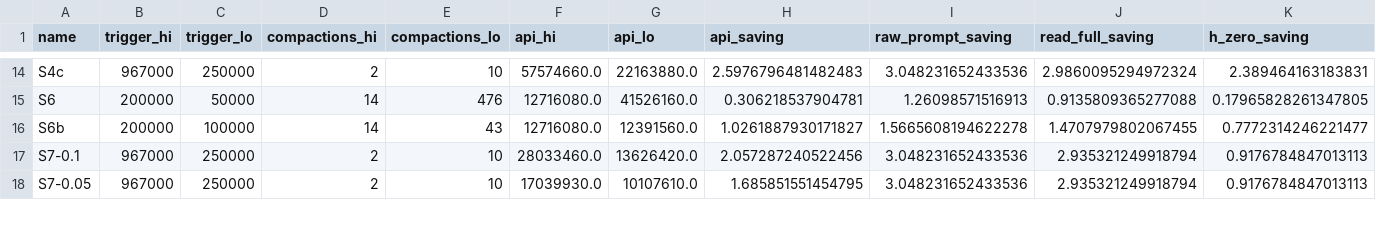
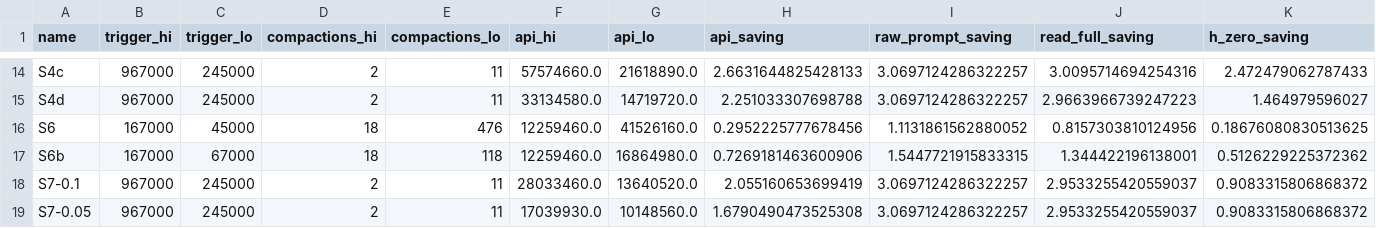
Before and after one commit to inenhesa/claude-code-usage-analysis, a CSV file: outputs/grid.csv, drawn as a sheet; only a part is shown, gaps mark what is left out; addresses are those after the commit; the diff covers the shown part only; the diff names each change by its address in the sheet, - before the commit and + after, or states it on an @@ line.

```diff
--- a/outputs/grid.csv
+++ b/outputs/grid.csv
-C14 (trigger_lo): 250000
+C14 (trigger_lo): 245000
-E14 (compactions_lo): 10
+E14 (compactions_lo): 11
-G14 (api_lo): 22163880.0
+G14 (api_lo): 21618890.0
-H14 (api_saving): 2.5976796481482483
+H14 (api_saving): 2.6631644825428133
-I14 (raw_prompt_saving): 3.048231652433536
+I14 (raw_prompt_saving): 3.0697124286322257
-J14 (read_full_saving): 2.9860095294972324
+J14 (read_full_saving): 3.0095714694254316
-K14 (h_zero_saving): 2.389464163183831
+K14 (h_zero_saving): 2.472479062787433
+row 15: S4d | 967000 | 245000 | 2 | 11 | 33134580.0 | 14719720.0 | 2.251033307698788 | 3.0697124286322257 | 2.9663966739247223 | 1.464979596027
-B16:B17 (trigger_hi): 200000
+B16:B17 (trigger_hi): 167000
-C16 (trigger_lo): 50000
+C16 (trigger_lo): 45000
-D16:D17 (compactions_hi): 14
+D16:D17 (compactions_hi): 18
-F16:F17 (api_hi): 12716080.0
+F16:F17 (api_hi): 12259460.0
-H16 (api_saving): 0.306218537904781
+H16 (api_saving): 0.2952225777678456
-I16 (raw_prompt_saving): 1.26098571516913
+I16 (raw_prompt_saving): 1.1131861562880052
-J16 (read_full_saving): 0.9135809365277088
+J16 (read_full_saving): 0.8157303810124956
-K16 (h_zero_saving): 0.17965828261347805
+K16 (h_zero_saving): 0.18676080830513625
-C17 (trigger_lo): 100000
+C17 (trigger_lo): 67000
-E17 (compactions_lo): 43
+E17 (compactions_lo): 118
-G17 (api_lo): 12391560.0
+G17 (api_lo): 16864980.0
-H17 (api_saving): 1.0261887930171827
+H17 (api_saving): 0.7269181463600906
-I17 (raw_prompt_saving): 1.5665608194622278
+I17 (raw_prompt_saving): 1.5447721915833315
-J17 (read_full_saving): 1.4707979802067455
+J17 (read_full_saving): 1.344422196138001
-K17 (h_zero_saving): 0.7772314246221477
+K17 (h_zero_saving): 0.5126229225372362
-C18:C19 (trigger_lo): 250000
+C18:C19 (trigger_lo): 245000
-E18:E19 (compactions_lo): 10
+E18:E19 (compactions_lo): 11
-G18 (api_lo): 13626420.0
+G18 (api_lo): 13640520.0
-H18 (api_saving): 2.057287240522456
+H18 (api_saving): 2.055160653699419
-I18:I19 (raw_prompt_saving): 3.048231652433536
+I18:I19 (raw_prompt_saving): 3.0697124286322257
-J18:J19 (read_full_saving): 2.935321249918794
+J18:J19 (read_full_saving): 2.9533255420559037
-K18:K19 (h_zero_saving): 0.9176784847013113
+K18:K19 (h_zero_saving): 0.9083315806868372
-G19 (api_lo): 10107610.0
+G19 (api_lo): 10148560.0
-H19 (api_saving): 1.685851551454795
+H19 (api_saving): 1.6790490473525308
```
Also changed, not shown: 89 edited cells elsewhere in this file, 36 other files.
